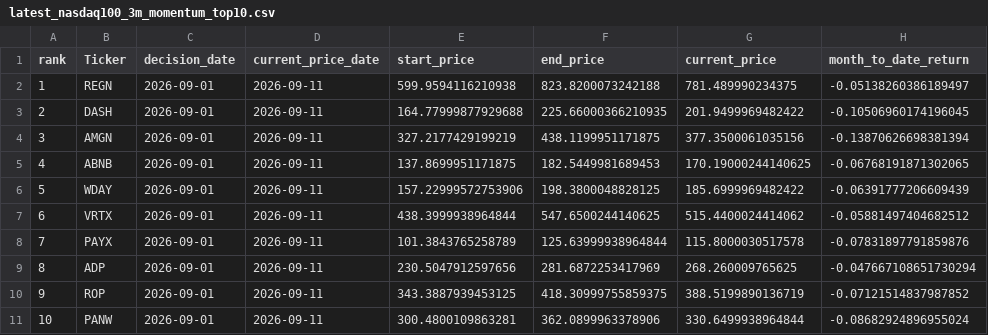
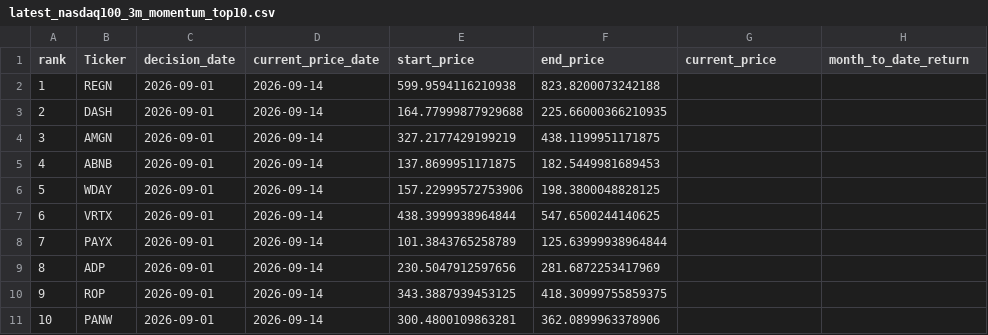
Before and after one commit to James1424/nasdaq100-momentum-ranking, a CSV file: output/latest_nasdaq100_3m_momentum_top10.csv, drawn as a sheet; only a part is shown; the diff names each change by its address in the sheet, - before the commit and + after, or states it on an @@ line.

```diff
--- a/output/latest_nasdaq100_3m_momentum_top10.csv
+++ b/output/latest_nasdaq100_3m_momentum_top10.csv
-D2:D11 (current_price_date): 2026-09-11
+D2:D11 (current_price_date): 2026-09-14
-G2 (current_price): 781.489990234375
+G2 (current_price): (empty)
-H2 (month_to_date_return): -0.05138260386189497
+H2 (month_to_date_return): (empty)
-G3 (current_price): 201.9499969482422
+G3 (current_price): (empty)
-H3 (month_to_date_return): -0.10506960174196045
+H3 (month_to_date_return): (empty)
-G4 (current_price): 377.3500061035156
+G4 (current_price): (empty)
-H4 (month_to_date_return): -0.13870626698381394
+H4 (month_to_date_return): (empty)
-G5 (current_price): 170.19000244140625
+G5 (current_price): (empty)
-H5 (month_to_date_return): -0.06768191871302065
+H5 (month_to_date_return): (empty)
-G6 (current_price): 185.6999969482422
+G6 (current_price): (empty)
-H6 (month_to_date_return): -0.06391777206609439
+H6 (month_to_date_return): (empty)
-G7 (current_price): 515.4400024414062
+G7 (current_price): (empty)
-H7 (month_to_date_return): -0.05881497404682512
+H7 (month_to_date_return): (empty)
-G8 (current_price): 115.8000030517578
+G8 (current_price): (empty)
-H8 (month_to_date_return): -0.07831897791859876
+H8 (month_to_date_return): (empty)
-G9 (current_price): 268.260009765625
+G9 (current_price): (empty)
-H9 (month_to_date_return): -0.047667108651730294
+H9 (month_to_date_return): (empty)
-G10 (current_price): 388.5199890136719
+G10 (current_price): (empty)
-H10 (month_to_date_return): -0.07121514837987852
+H10 (month_to_date_return): (empty)
-G11 (current_price): 330.6499938964844
+G11 (current_price): (empty)
-H11 (month_to_date_return): -0.08682924896955024
+H11 (month_to_date_return): (empty)
```
Also changed, not shown: output/latest_nasdaq100_4m_momentum_top10.csv, output/latest_nasdaq100_5m_momentum_top10.csv, 5 other files.
